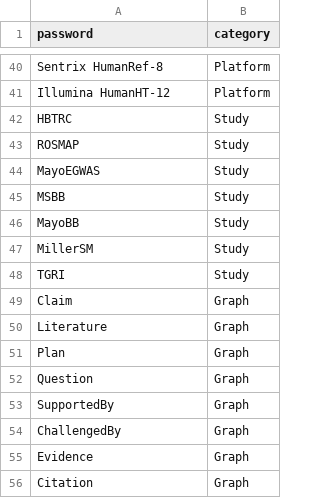
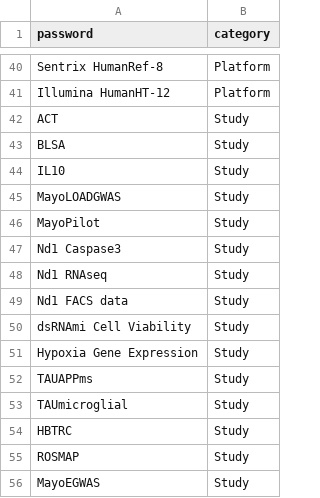
Before and after one commit to mindinformatics/datalens, a CSV file: sites/all/themes/scf_theme/HomePageBlocks/cats_data.csv, drawn as a sheet; only a part is shown, gaps mark what is left out; the shorter side is filled out with more unchanged rows.

Commit message:
Additions to cats data.

```diff
--- a/sites/all/themes/scf_theme/HomePageBlocks/cats_data.csv
+++ b/sites/all/themes/scf_theme/HomePageBlocks/cats_data.csv
@@ -41,2 +41,14 @@ Sentrix HumanRef-8,Platform
 Illumina HumanHT-12,Platform
+ACT,Study
+BLSA,Study
+IL10,Study
+MayoLOADGWAS,Study
+MayoPilot,Study
+Nd1 Caspase3,Study
+Nd1 RNAseq,Study
+Nd1 FACS data,Study
+dsRNAmi Cell Viability,Study
+Hypoxia Gene Expression,Study
+TAUAPPms,Study
+TAUmicroglial,Study
 HBTRC,Study
```
